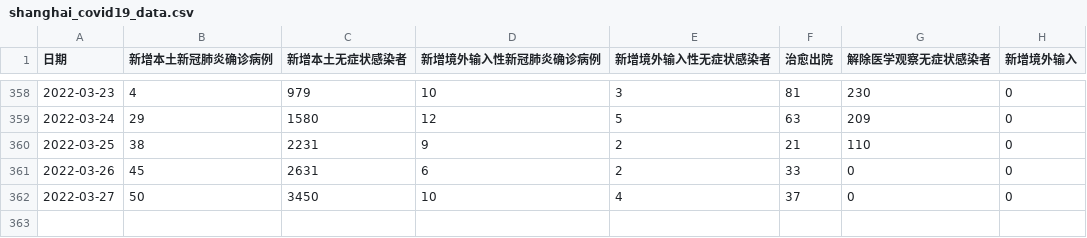
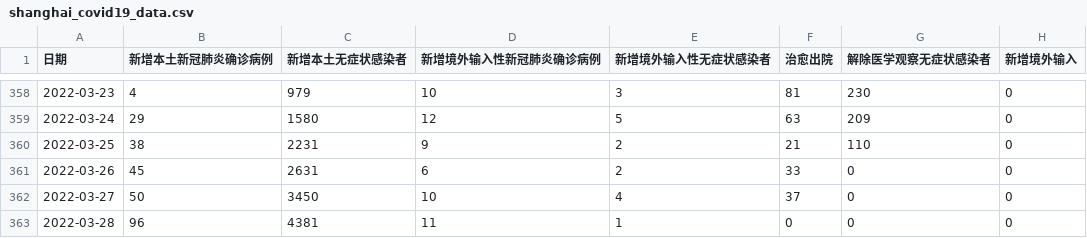
Before and after one commit to floatinghotpot/pytinytools, a CSV file: shanghai_covid19/shanghai_covid19_data.csv, drawn as a sheet; only a part is shown, gaps mark what is left out.

Commit message:
handle covid19 data of yesterday

```diff
--- a/shanghai_covid19/shanghai_covid19_data.csv
+++ b/shanghai_covid19/shanghai_covid19_data.csv
@@ -362 +362,2 @@
 2022-03-27,50,3450,10,4,37,0,0
+2022-03-28,96,4381,11,1,0,0,0
```
Also changed, not shown: 1 other file.
